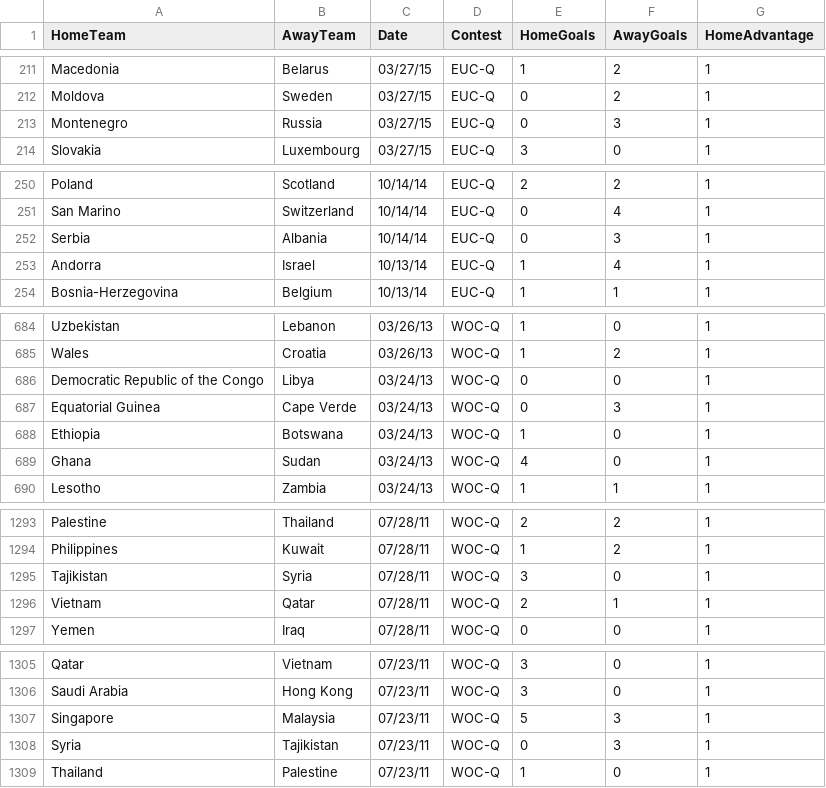
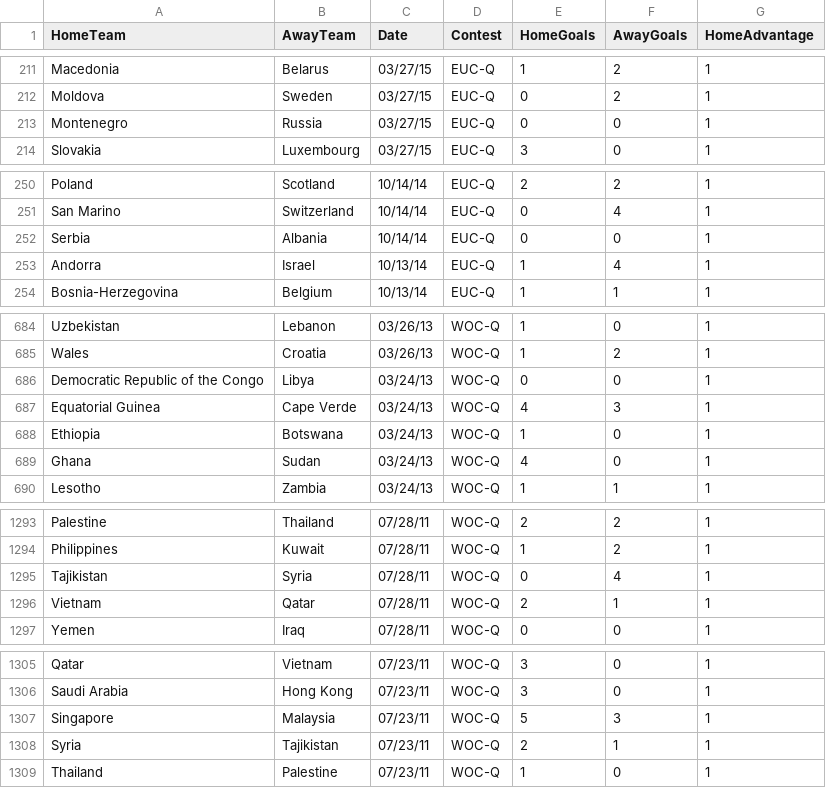
Before and after one commit to thezane/soccer-predictions, a CSV file: data/matches.csv, drawn as a sheet; only a part is shown, gaps mark what is left out; the diff covers the shown part only.

```diff
--- a/data/matches.csv
+++ b/data/matches.csv
@@ -212,3 +212,3 @@ Macedonia,Belarus,03/27/15,EUC-Q,1,2,1
 Moldova,Sweden,03/27/15,EUC-Q,0,2,1
-Montenegro,Russia,03/27/15,EUC-Q,0,3,1
+Montenegro,Russia,03/27/15,EUC-Q,0,0,1
 Slovakia,Luxembourg,03/27/15,EUC-Q,3,0,1
@@ -251,3 +251,3 @@ Poland,Scotland,10/14/14,EUC-Q,2,2,1
 San Marino,Switzerland,10/14/14,EUC-Q,0,4,1
-Serbia,Albania,10/14/14,EUC-Q,0,3,1
+Serbia,Albania,10/14/14,EUC-Q,0,0,1
 Andorra,Israel,10/13/14,EUC-Q,1,4,1
@@ -686,3 +686,3 @@ Wales,Croatia,03/26/13,WOC-Q,1,2,1
 Democratic Republic of the Congo,Libya,03/24/13,WOC-Q,0,0,1
-Equatorial Guinea,Cape Verde,03/24/13,WOC-Q,0,3,1
+Equatorial Guinea,Cape Verde,03/24/13,WOC-Q,4,3,1
 Ethiopia,Botswana,03/24/13,WOC-Q,1,0,1
@@ -1294,3 +1294,3 @@ Palestine,Thailand,07/28/11,WOC-Q,2,2,1
 Philippines,Kuwait,07/28/11,WOC-Q,1,2,1
-Tajikistan,Syria,07/28/11,WOC-Q,3,0,1
+Tajikistan,Syria,07/28/11,WOC-Q,0,4,1
 Vietnam,Qatar,07/28/11,WOC-Q,2,1,1
@@ -1307,3 +1307,3 @@ Saudi Arabia,Hong Kong,07/23/11,WOC-Q,3,0,1
 Singapore,Malaysia,07/23/11,WOC-Q,5,3,1
-Syria,Tajikistan,07/23/11,WOC-Q,0,3,1
+Syria,Tajikistan,07/23/11,WOC-Q,2,1,1
 Thailand,Palestine,07/23/11,WOC-Q,1,0,1
```
Also changed, not shown: 2 removed rows and 15 edited cells elsewhere in this file, accuracy/verifiedDRatings2016.csv, accuracy/verifiedOddsPortal2016.csv, 41 other files.
